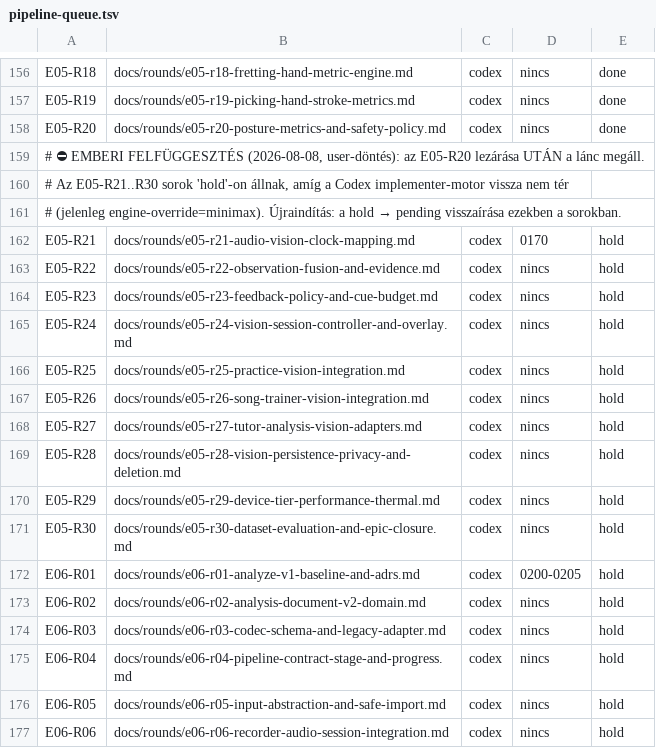
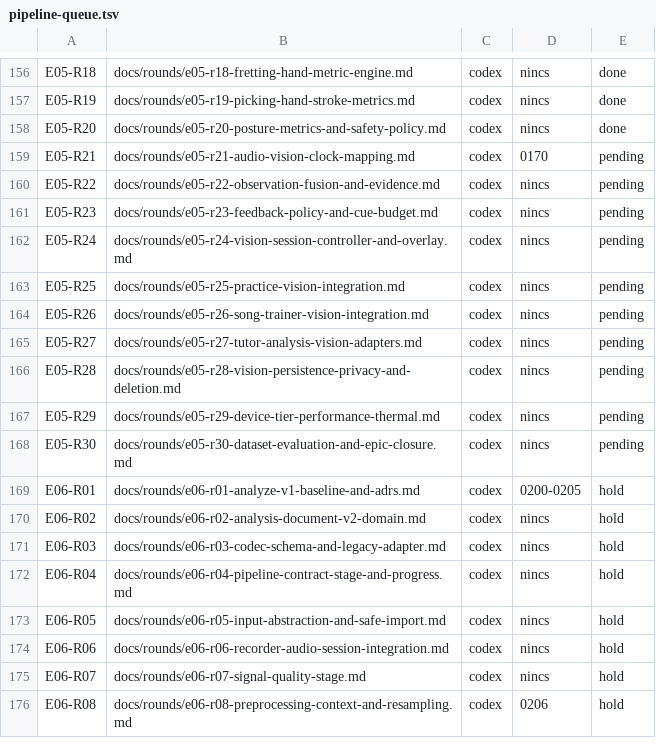
Before and after one commit to wolfcasaba/strumsight, a TSV file: docs/execution/pipeline-queue.tsv, drawn as a sheet; only a part is shown, gaps mark what is left out; the shorter side is filled out with more unchanged rows.

```diff
--- a/docs/execution/pipeline-queue.tsv
+++ b/docs/execution/pipeline-queue.tsv
@@ -158,15 +158,12 @@ E05-R19	docs/rounds/e05-r19-picking-hand-stroke-metrics.md	codex	nincs	done
 E05-R20	docs/rounds/e05-r20-posture-metrics-and-safety-policy.md	codex	nincs	done
-# ⛔ EMBERI FELFÜGGESZTÉS (2026-08-08, user-döntés): az E05-R20 lezárása UTÁN a lánc megáll.
-#    Az E05-R21..R30 sorok 'hold'-on állnak, amíg a Codex implementer-motor vissza nem tér
-#    (jelenleg engine-override=minimax). Újraindítás: a hold → pending visszaírása ezekben a sorokban.
-E05-R21	docs/rounds/e05-r21-audio-vision-clock-mapping.md	codex	0170	hold
-E05-R22	docs/rounds/e05-r22-observation-fusion-and-evidence.md	codex	nincs	hold
-E05-R23	docs/rounds/e05-r23-feedback-policy-and-cue-budget.md	codex	nincs	hold
-E05-R24	docs/rounds/e05-r24-vision-session-controller-and-overlay.md	codex	nincs	hold
-E05-R25	docs/rounds/e05-r25-practice-vision-integration.md	codex	nincs	hold
-E05-R26	docs/rounds/e05-r26-song-trainer-vision-integration.md	codex	nincs	hold
-E05-R27	docs/rounds/e05-r27-tutor-analysis-vision-adapters.md	codex	nincs	hold
-E05-R28	docs/rounds/e05-r28-vision-persistence-privacy-and-deletion.md	codex	nincs	hold
-E05-R29	docs/rounds/e05-r29-device-tier-performance-thermal.md	codex	nincs	hold
-E05-R30	docs/rounds/e05-r30-dataset-evaluation-and-epic-closure.md	codex	nincs	hold
+E05-R21	docs/rounds/e05-r21-audio-vision-clock-mapping.md	codex	0170	pending
+E05-R22	docs/rounds/e05-r22-observation-fusion-and-evidence.md	codex	nincs	pending
+E05-R23	docs/rounds/e05-r23-feedback-policy-and-cue-budget.md	codex	nincs	pending
+E05-R24	docs/rounds/e05-r24-vision-session-controller-and-overlay.md	codex	nincs	pending
+E05-R25	docs/rounds/e05-r25-practice-vision-integration.md	codex	nincs	pending
+E05-R26	docs/rounds/e05-r26-song-trainer-vision-integration.md	codex	nincs	pending
+E05-R27	docs/rounds/e05-r27-tutor-analysis-vision-adapters.md	codex	nincs	pending
+E05-R28	docs/rounds/e05-r28-vision-persistence-privacy-and-deletion.md	codex	nincs	pending
+E05-R29	docs/rounds/e05-r29-device-tier-performance-thermal.md	codex	nincs	pending
+E05-R30	docs/rounds/e05-r30-dataset-evaluation-and-epic-closure.md	codex	nincs	pending
 E06-R01	docs/rounds/e06-r01-analyze-v1-baseline-and-adrs.md	codex	0200-0205	hold
```
